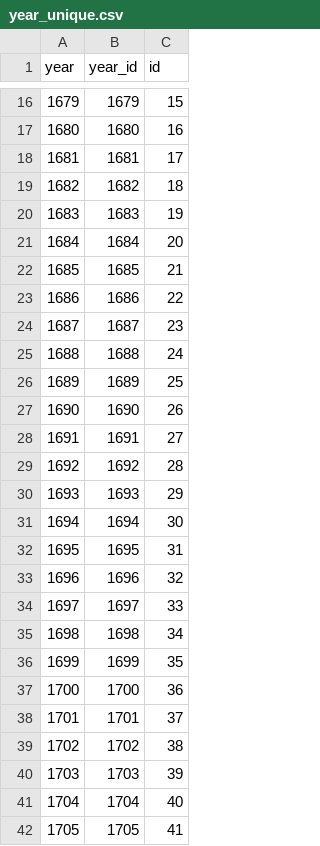
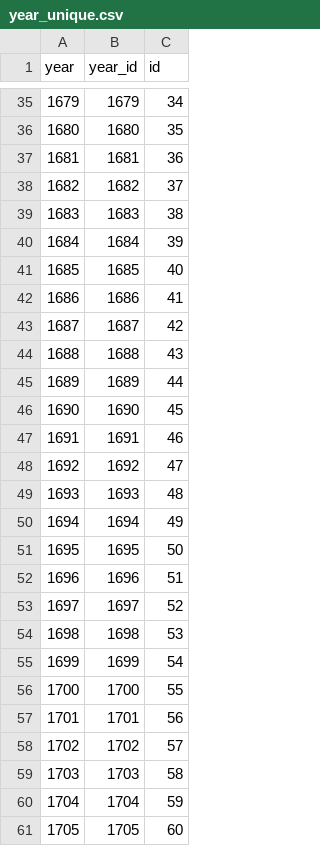
Before and after one commit to chnm/bom, a CSV file: bom-processing/scripts/bomr/data/year_unique.csv, drawn as a sheet; only a part is shown, gaps mark what is left out; the diff covers the shown part only.

```diff
--- a/bom-processing/scripts/bomr/data/year_unique.csv
+++ b/bom-processing/scripts/bomr/data/year_unique.csv
@@ -16,27 +35,27 @@ year,year_id,id
-1679,1679,15
-1680,1680,16
-1681,1681,17
-1682,1682,18
-1683,1683,19
-1684,1684,20
-1685,1685,21
-1686,1686,22
-1687,1687,23
-1688,1688,24
-1689,1689,25
-1690,1690,26
-1691,1691,27
-1692,1692,28
-1693,1693,29
-1694,1694,30
-1695,1695,31
-1696,1696,32
-1697,1697,33
-1698,1698,34
-1699,1699,35
-1700,1700,36
-1701,1701,37
-1702,1702,38
-1703,1703,39
-1704,1704,40
-1705,1705,41
+1679,1679,34
+1680,1680,35
+1681,1681,36
+1682,1682,37
+1683,1683,38
+1684,1684,39
+1685,1685,40
+1686,1686,41
+1687,1687,42
+1688,1688,43
+1689,1689,44
+1690,1690,45
+1691,1691,46
+1692,1692,47
+1693,1693,48
+1694,1694,49
+1695,1695,50
+1696,1696,51
+1697,1697,52
+1698,1698,53
+1699,1699,54
+1700,1700,55
+1701,1701,56
+1702,1702,57
+1703,1703,58
+1704,1704,59
+1705,1705,60
```
Also changed, not shown: 19 added rows and 49 edited cells elsewhere in this file, 4 other files.
